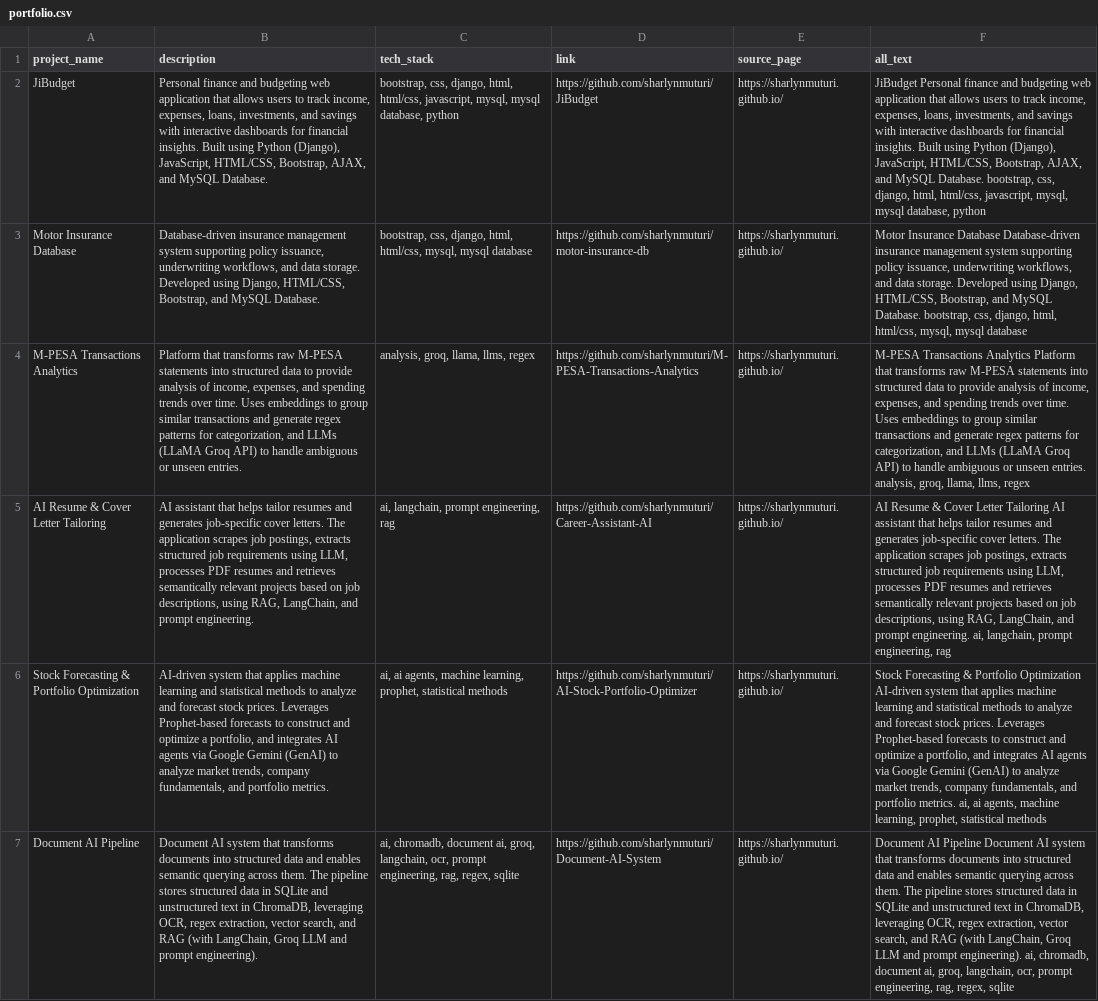
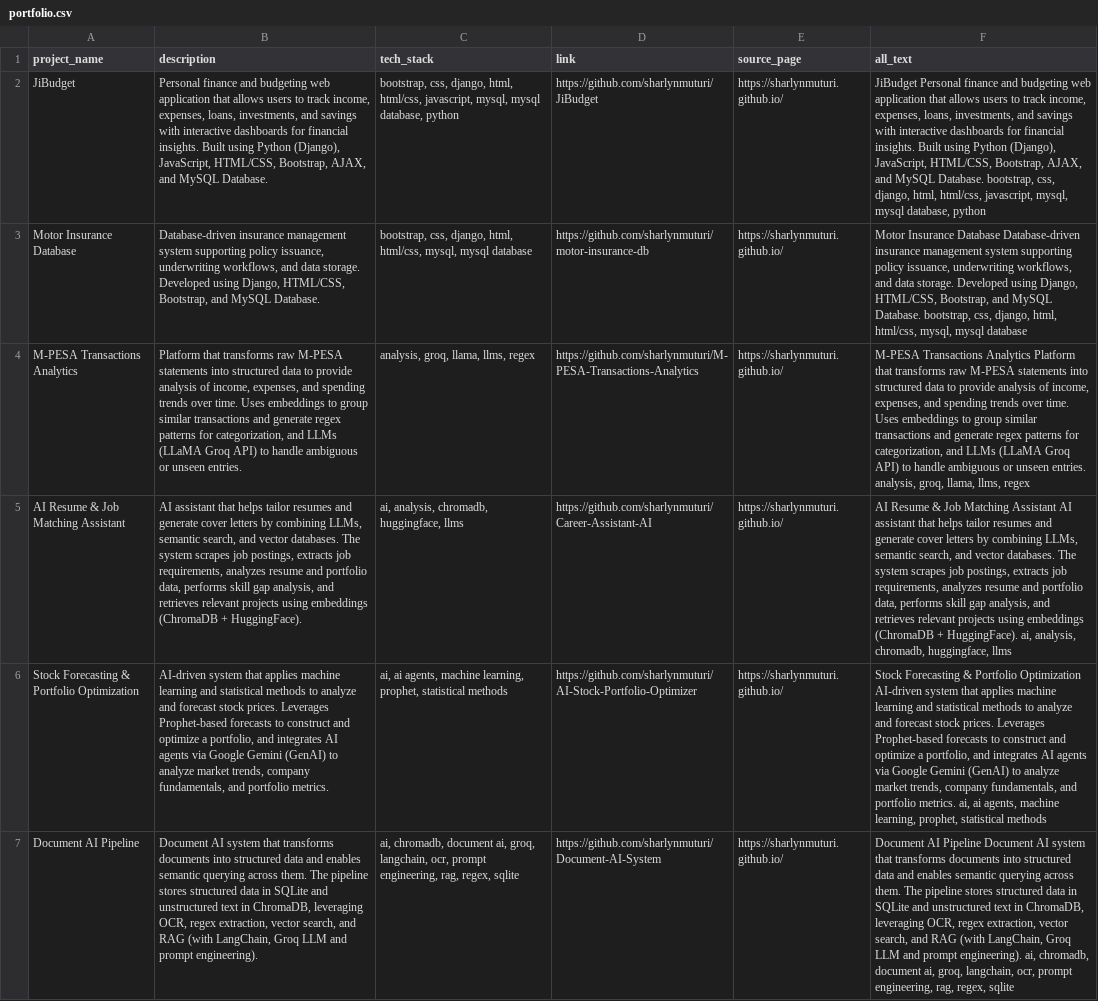
Before and after one commit to sharlynmuturi/Career-Assistant-AI, a CSV file: portfolio.csv, drawn as a sheet; only a part is shown; the diff covers the shown part only; the diff names each change by its address in the sheet, - before the commit and + after, or states it on an @@ line.

Commit message:
Add files via upload

```diff
--- a/portfolio.csv
+++ b/portfolio.csv
-A5 (project_name): AI Resume & Cover Letter Tailoring
+A5 (project_name): AI Resume & Job Matching Assistant
-B5 (description): …resumes and generates job-specific cover letters. The application scrapes job postings, extracts structured job requirements using LLM, processes PDF resumes and retrieves semantically relevant projects based on job descriptions, using RAG, LangChain, and prompt engineering.
+B5 (description): …resumes and generate cover letters by combining LLMs, semantic search, and vector databases. The system scrapes job postings, extracts job requirements, analyzes resume and portfolio data, performs skill gap analysis, and retrieves relevant projects using embeddings (ChromaDB + HuggingFace).
-C5 (tech_stack): ai, langchain, prompt engineering, rag
+C5 (tech_stack): ai, analysis, chromadb, huggingface, llms
-F5 (all_text): …Resume & Cover Letter Tailoring AI assistant that helps tailor resumes and generates job-specific cover letters. The application scrapes job postings, extracts structured job requirements using LLM, processes PDF resumes and retrieves semantically relevant projects based on job descriptions, using RAG, LangChain, and prompt engineering. ai, langchain, prompt engineering, rag
+F5 (all_text): …Resume & Job Matching Assistant AI assistant that helps tailor resumes and generate cover letters by combining LLMs, semantic search, and vector databases. The system scrapes job postings, extracts job requirements, analyzes resume and portfolio data, performs skill gap analysis, and retrieves relevant projects using embeddings (ChromaDB + HuggingFace). ai, analysis, chromadb, huggingface, llms
```
Also changed, not shown: 1 removed row elsewhere in this file.
